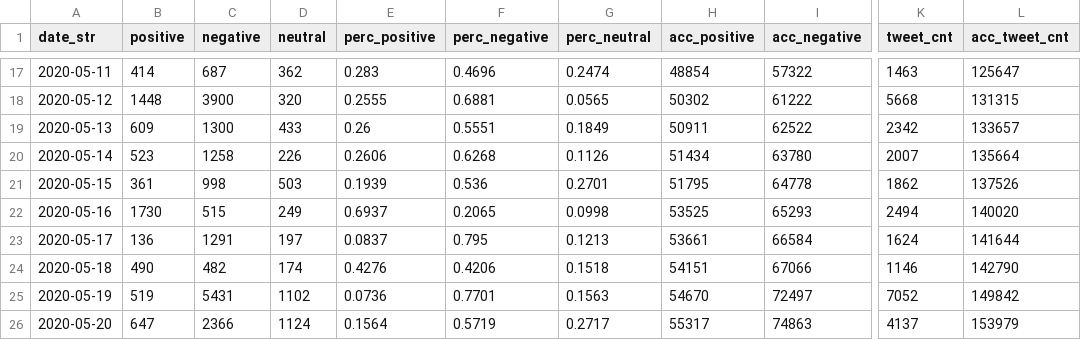
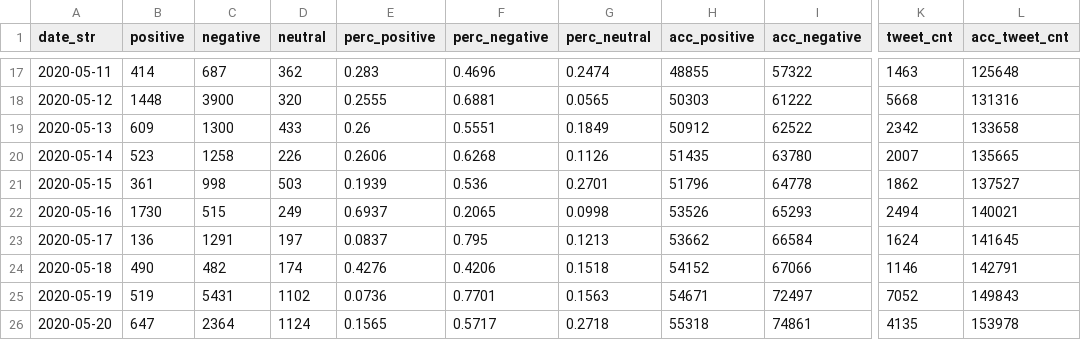
Before and after one commit to research-pub/research-pub.github.io, a CSV file: tracing/data/bar_output_rt_like_since_26_covid.csv, drawn as a sheet; only a part is shown, gaps mark what is left out; the diff covers the shown part only; the diff names each change by its address in the sheet, - before the commit and + after, or states it on an @@ line.

```diff
--- a/tracing/data/bar_output_rt_like_since_26_covid.csv
+++ b/tracing/data/bar_output_rt_like_since_26_covid.csv
-H17 (acc_positive): 48854
+H17 (acc_positive): 48855
-L17 (acc_tweet_cnt): 125647
+L17 (acc_tweet_cnt): 125648
-H18 (acc_positive): 50302
+H18 (acc_positive): 50303
-L18 (acc_tweet_cnt): 131315
+L18 (acc_tweet_cnt): 131316
-H19 (acc_positive): 50911
+H19 (acc_positive): 50912
-L19 (acc_tweet_cnt): 133657
+L19 (acc_tweet_cnt): 133658
-H20 (acc_positive): 51434
+H20 (acc_positive): 51435
-L20 (acc_tweet_cnt): 135664
+L20 (acc_tweet_cnt): 135665
-H21 (acc_positive): 51795
+H21 (acc_positive): 51796
-L21 (acc_tweet_cnt): 137526
+L21 (acc_tweet_cnt): 137527
-H22 (acc_positive): 53525
+H22 (acc_positive): 53526
-L22 (acc_tweet_cnt): 140020
+L22 (acc_tweet_cnt): 140021
-H23 (acc_positive): 53661
+H23 (acc_positive): 53662
-L23 (acc_tweet_cnt): 141644
+L23 (acc_tweet_cnt): 141645
-H24 (acc_positive): 54151
+H24 (acc_positive): 54152
-L24 (acc_tweet_cnt): 142790
+L24 (acc_tweet_cnt): 142791
-H25 (acc_positive): 54670
+H25 (acc_positive): 54671
-L25 (acc_tweet_cnt): 149842
+L25 (acc_tweet_cnt): 149843
-C26 (negative): 2366
+C26 (negative): 2364
-E26 (perc_positive): 0.1564
+E26 (perc_positive): 0.1565
-F26 (perc_negative): 0.5719
+F26 (perc_negative): 0.5717
-G26 (perc_neutral): 0.2717
+G26 (perc_neutral): 0.2718
-H26 (acc_positive): 55317
+H26 (acc_positive): 55318
-I26 (acc_negative): 74863
+I26 (acc_negative): 74861
-K26 (tweet_cnt): 4137
+K26 (tweet_cnt): 4135
-L26 (acc_tweet_cnt): 153979
+L26 (acc_tweet_cnt): 153978
```
Also changed, not shown: 4 added rows and 102 edited cells elsewhere in this file, tracing/data/bar_output_rt_like_since_26_mask.csv, 2 other files.
